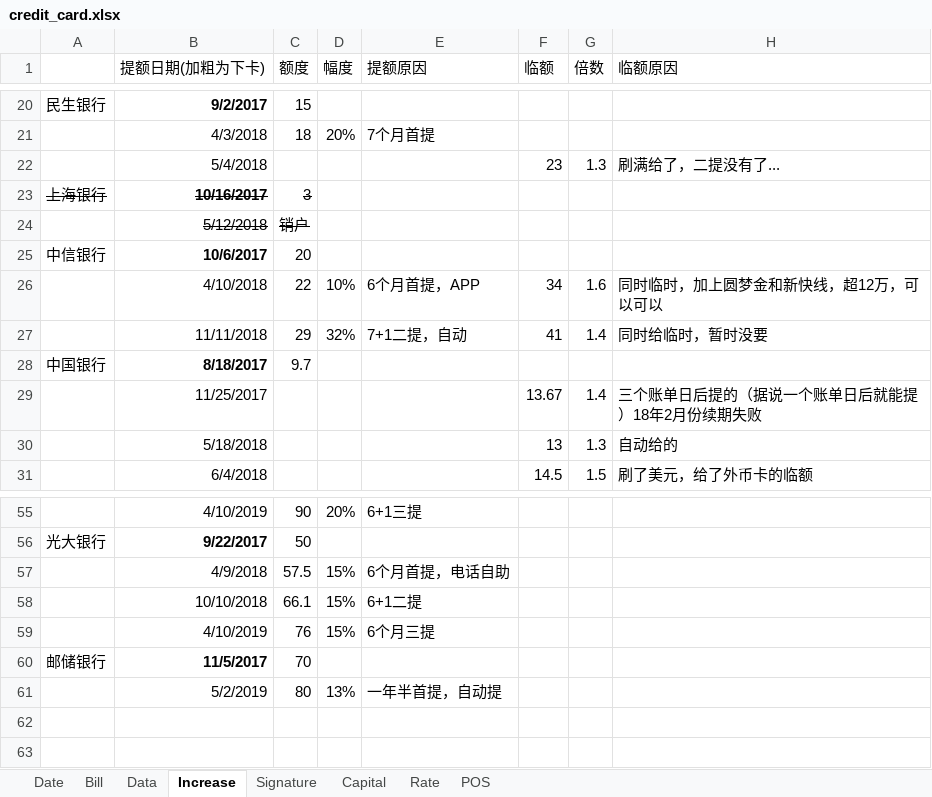
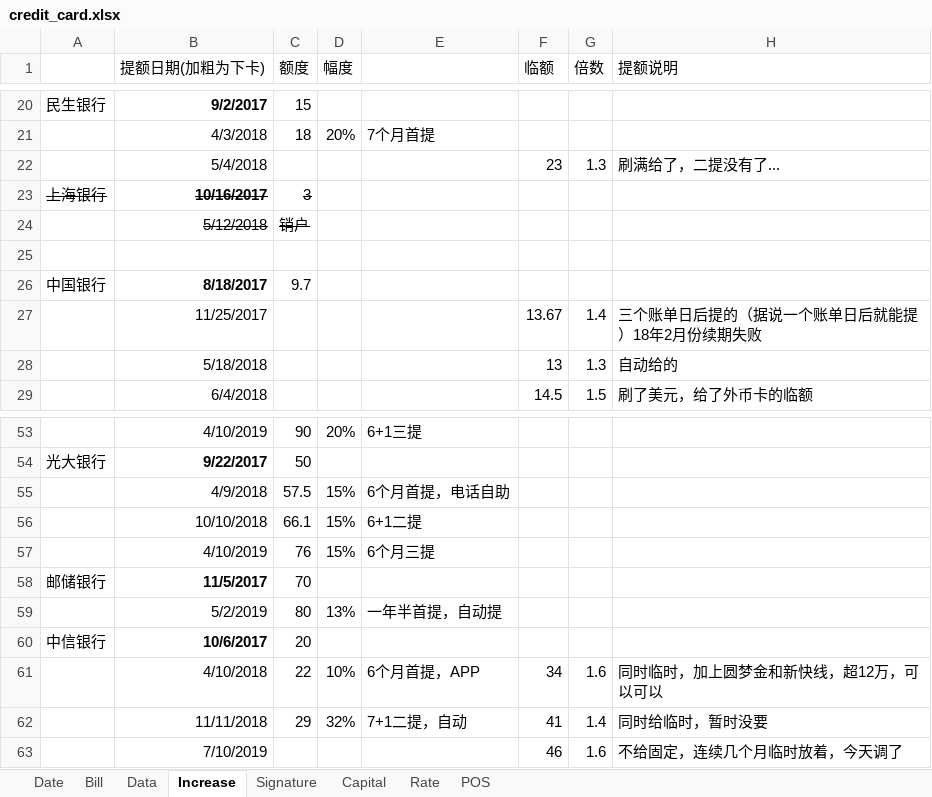
Before and after one commit to dreamingodd/useful_txt, an Excel workbook: credit_card.xlsx, sheet Increase, drawn as a sheet; only a part is shown, gaps mark what is left out; values as stored, in another font and other column widths than the file's, no borders; the diff names each change by its address in the sheet, - before the commit and + after, or states it on an @@ line.

Commit message:
sorting data

```diff
--- a/credit_card.xlsx (sheet Increase)
+++ b/credit_card.xlsx (sheet Increase)
-E1: 提额原因
+E1: (empty)
-H1: 临额原因
+H1: 提额说明
-row 25: 中信银行 | 10/6/2017 | 20
+row 25: (empty)
+row 60: 中信银行 | 10/6/2017 | 20
@@ row 26 moved to row 61: 4/10/2018 @@
@@ row 27 moved to row 62: 11/11/2018 @@
+row 63:  | 7/10/2019 |  |  |  | 46 | 1.6 | 不给固定，连续几个月临时放着，今天调了
```
Also changed, not shown: sheet Date, bitmex.xlsx, 1 other file.
